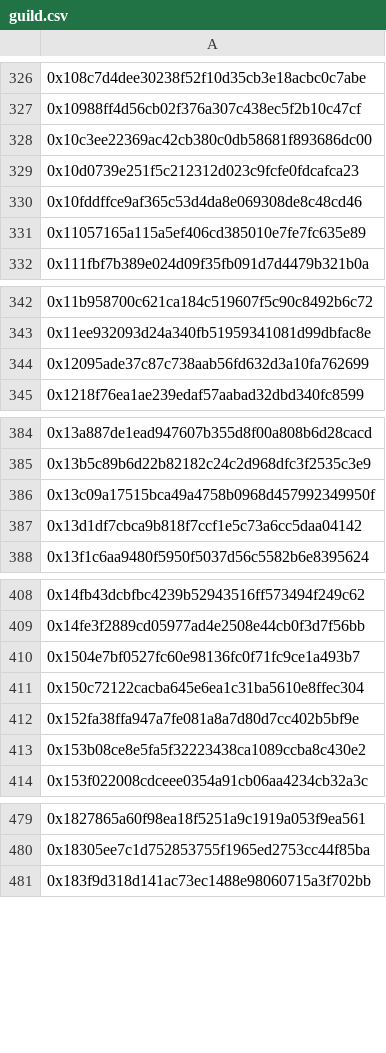
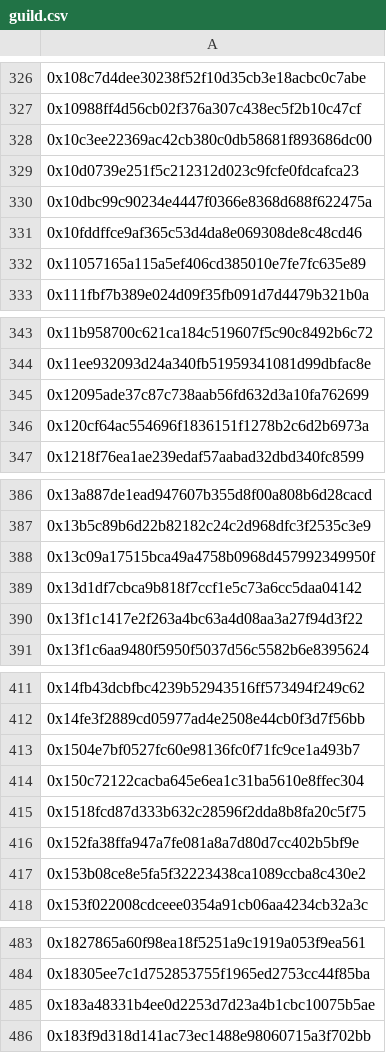
Before and after one commit to orange-finance/query-nft-holders, a CSV file: lists/xGrailAllocator/guild.csv, drawn as a sheet; only a part is shown, gaps mark what is left out; the diff covers the shown part only.

```diff
--- a/lists/xGrailAllocator/guild.csv
+++ b/lists/xGrailAllocator/guild.csv
@@ -329,2 +329,3 @@
 0x10d0739e251f5c212312d023c9fcfe0fdcafca23
+0x10dbc99c90234e4447f0366e8368d688f622475a
 0x10fddffce9af365c53d4da8e069308de8c48cd46
@@ -344,2 +345,3 @@
 0x12095ade37c87c738aab56fd632d3a10fa762699
+0x120cf64ac554696f1836151f1278b2c6d2b6973a
 0x1218f76ea1ae239edaf57aabad32dbd340fc8599
@@ -387,2 +389,3 @@
 0x13d1df7cbca9b818f7ccf1e5c73a6cc5daa04142
+0x13f1c1417e2f263a4bc63a4d08aa3a27f94d3f22
 0x13f1c6aa9480f5950f5037d56c5582b6e8395624
@@ -411,2 +414,3 @@
 0x150c72122cacba645e6ea1c31ba5610e8ffec304
+0x1518fcd87d333b632c28596f2dda8b8fa20c5f75
 0x152fa38ffa947a7fe081a8a7d80d7cc402b5bf9e
@@ -480,2 +484,3 @@
 0x18305ee7c1d752853755f1965ed2753cc44f85ba
+0x183a48331b4ee0d2253d7d23a4b1cbc10075b5ae
 0x183f9d318d141ac73ec1488e98060715a3f702bb
```
Also changed, not shown: 37 added rows and 12 removed rows elsewhere in this file, lists/alphaOrangeCrew/guild.csv, lists/xGrailAllocator/list.csv, 8 other files.
